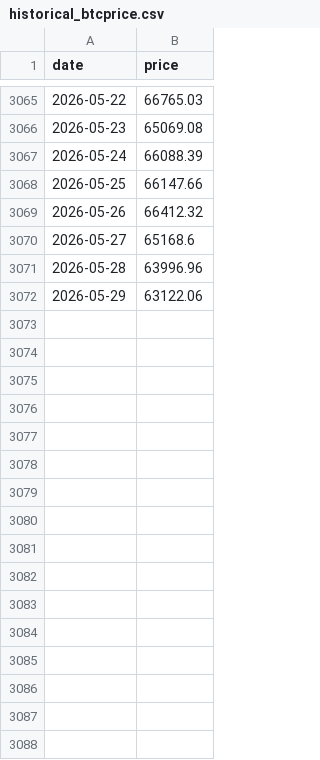
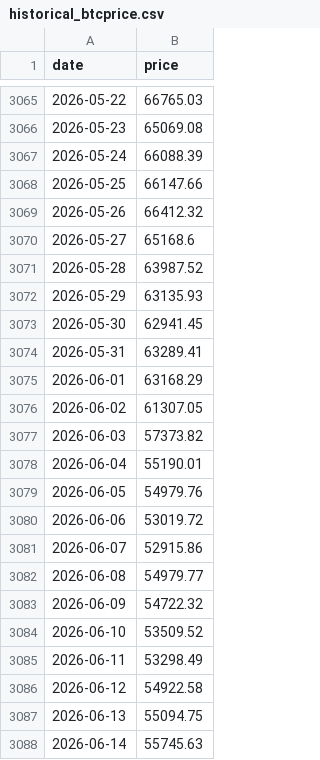
Before and after one commit to pascalranaora/simulateur-bitcoin, a CSV file: historical_btcprice.csv, drawn as a sheet; only a part is shown, gaps mark what is left out.

```diff
--- a/historical_btcprice.csv
+++ b/historical_btcprice.csv
@@ -3070,3 +3070,19 @@ date,price
 2026-05-27,65168.6
-2026-05-28,63996.96
-2026-05-29,63122.06
+2026-05-28,63987.52
+2026-05-29,63135.93
+2026-05-30,62941.45
+2026-05-31,63289.41
+2026-06-01,63168.29
+2026-06-02,61307.05
+2026-06-03,57373.82
+2026-06-04,55190.01
+2026-06-05,54979.76
+2026-06-06,53019.72
+2026-06-07,52915.86
+2026-06-08,54979.77
+2026-06-09,54722.32
+2026-06-10,53509.52
+2026-06-11,53298.49
+2026-06-12,54922.58
+2026-06-13,55094.75
+2026-06-14,55745.63
```
Also changed, not shown: historical_data_hashrate.csv, sample_power.csv, 1 other file.
